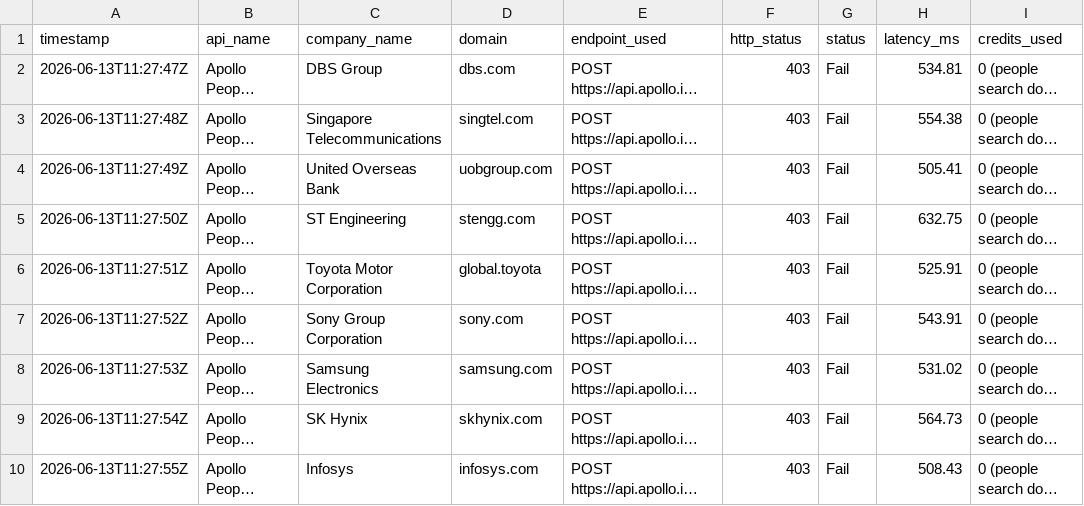
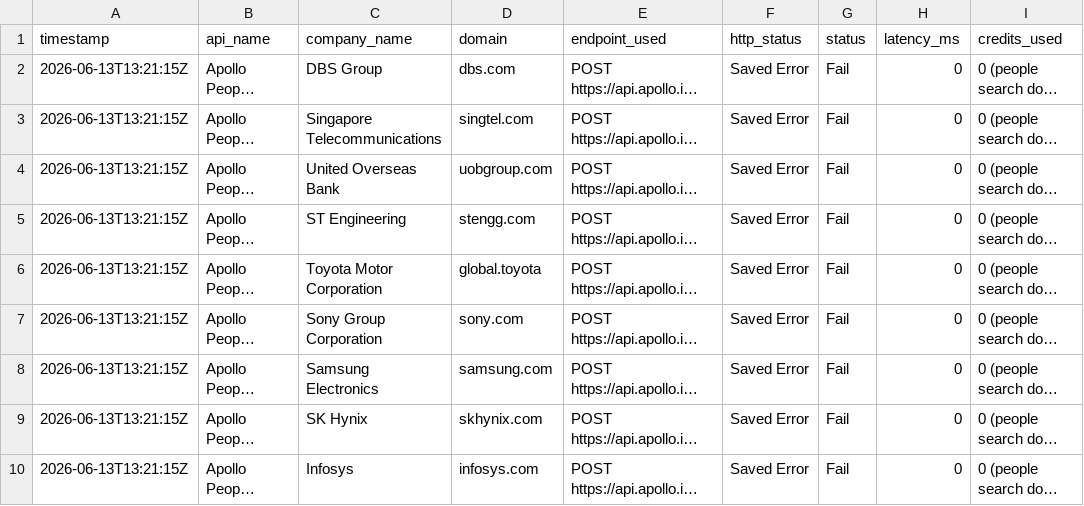
Before and after one commit to haradi880/HPI-Repots-and-Code, a CSV file: ContactLevel/reports/api_call_log.csv, drawn as a sheet; only a part is shown; long unchanged cells end in …; the diff covers the shown part only; the diff names each change by its address in the sheet, - before the commit and + after, or states it on an @@ line.

```diff
--- a/ContactLevel/reports/api_call_log.csv
+++ b/ContactLevel/reports/api_call_log.csv
-A2 (timestamp): 2026-06-13T11:27:47Z
+A2 (timestamp): 2026-06-13T13:21:15Z
-F2:F10 (http_status): 403
+F2:F10 (http_status): Saved Error
-H2 (latency_ms): 534.81
+H2 (latency_ms): 0
-A3 (timestamp): 2026-06-13T11:27:48Z
+A3 (timestamp): 2026-06-13T13:21:15Z
-H3 (latency_ms): 554.38
+H3 (latency_ms): 0
-A4 (timestamp): 2026-06-13T11:27:49Z
+A4 (timestamp): 2026-06-13T13:21:15Z
-H4 (latency_ms): 505.41
+H4 (latency_ms): 0
-A5 (timestamp): 2026-06-13T11:27:50Z
+A5 (timestamp): 2026-06-13T13:21:15Z
-H5 (latency_ms): 632.75
+H5 (latency_ms): 0
-A6 (timestamp): 2026-06-13T11:27:51Z
+A6 (timestamp): 2026-06-13T13:21:15Z
-H6 (latency_ms): 525.91
+H6 (latency_ms): 0
-A7 (timestamp): 2026-06-13T11:27:52Z
+A7 (timestamp): 2026-06-13T13:21:15Z
-H7 (latency_ms): 543.91
+H7 (latency_ms): 0
-A8 (timestamp): 2026-06-13T11:27:53Z
+A8 (timestamp): 2026-06-13T13:21:15Z
-H8 (latency_ms): 531.02
+H8 (latency_ms): 0
-A9 (timestamp): 2026-06-13T11:27:54Z
+A9 (timestamp): 2026-06-13T13:21:15Z
-H9 (latency_ms): 564.73
+H9 (latency_ms): 0
-A10 (timestamp): 2026-06-13T11:27:55Z
+A10 (timestamp): 2026-06-13T13:21:15Z
-H10 (latency_ms): 508.43
+H10 (latency_ms): 0
```
Also changed, not shown: 5 added rows and 75 edited cells elsewhere in this file, ContactLevel/reports/api_comparison_report.csv, ContactLevel/reports/api_tracing_report.csv, 32 other files.
